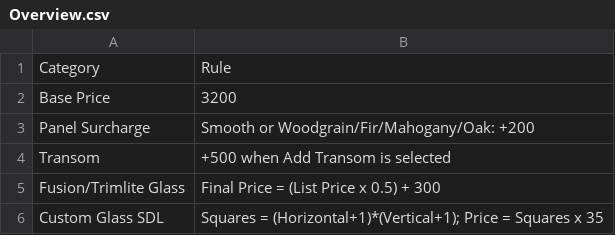
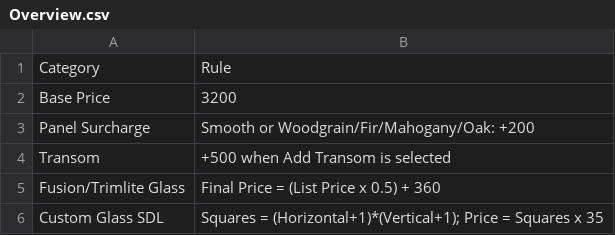
Before and after one commit to Chris22223547/my-app, a CSV file: pricing-csv/Overview.csv, drawn as a sheet.

Commit message:
Raise fusion final price and add door-lite fee
Align pricing across code and exports: increase Fusion/Trimlite final price calculation from +300 to +360 in app.js and update generated spreadsheets/scripts (build_pricing_spreadsheet_xml.ps1, export_pricing_csvs.ps1, West_Doors_Pricing.xml, Overview.csv). Add a new door-light paint add-on (40) applied when a door lite is selected and either panel side is painted; update paint CSV and spreadsheet generation to include this row. Also add .gitattributes and include two new binary XLS pricing files.

```diff
--- a/pricing-csv/Overview.csv
+++ b/pricing-csv/Overview.csv
@@ -4,3 +4,3 @@
 "Transom","+500 when Add Transom is selected"
-"Fusion/Trimlite Glass","Final Price = (List Price x 0.5) + 300"
+"Fusion/Trimlite Glass","Final Price = (List Price x 0.5) + 360"
 "Custom Glass SDL","Squares = (Horizontal+1)*(Vertical+1); Price = Squares x 35"
```
Also changed, not shown: pricing-csv/Paint_Pricing.csv, 7 other files.
